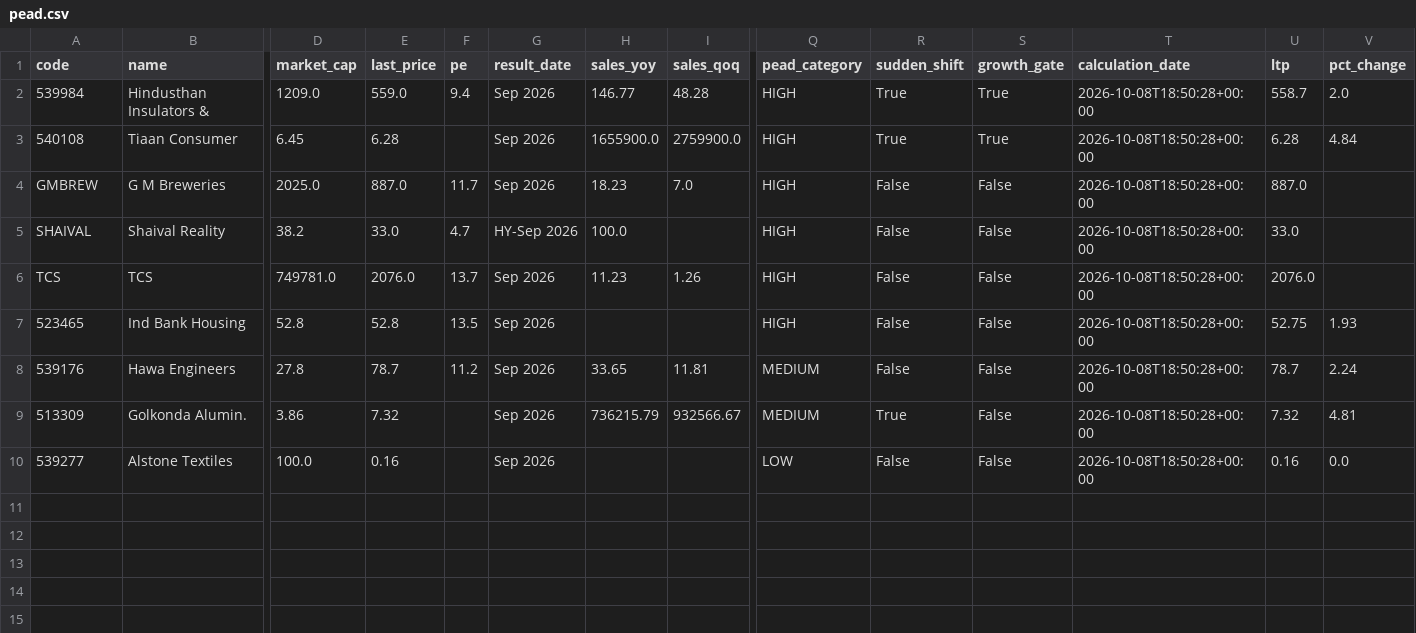
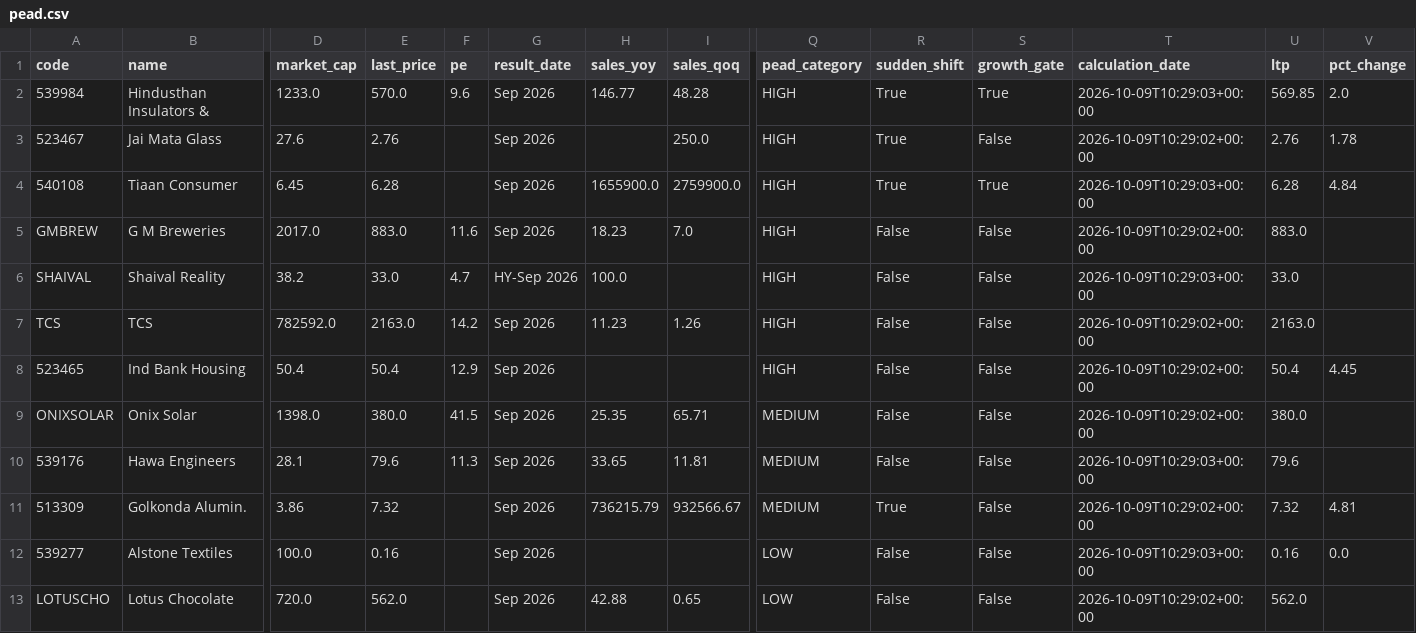
Before and after one commit to anki1007/scanX, a CSV file: docs/data/pead.csv, drawn as a sheet; only a part is shown, gaps mark what is left out; addresses are those after the commit; rows hold the shown columns only; the diff names each change by its address in the sheet, - before the commit and + after, or states it on an @@ line.

```diff
--- a/docs/data/pead.csv
+++ b/docs/data/pead.csv
-D2 (market_cap): 1209.0
+D2 (market_cap): 1233.0
-E2 (last_price): 559.0
+E2 (last_price): 570.0
-F2 (pe): 9.4
+F2 (pe): 9.6
-T2 (calculation_date): 2026-10-08T18:50:28+00:00
+T2 (calculation_date): 2026-10-09T10:29:03+00:00
-U2 (ltp): 558.7
+U2 (ltp): 569.85
+row 3: 523467 | Jai Mata Glass | 27.6 | 2.76 |  | Sep 2026 |  | 250.0 | HIGH | True | False | 2026-10-09T10:29:02+00:00 | 2.76 | 1.78
-T4 (calculation_date): 2026-10-08T18:50:28+00:00
+T4 (calculation_date): 2026-10-09T10:29:03+00:00
-D5 (market_cap): 2025.0
+D5 (market_cap): 2017.0
-E5 (last_price): 887.0
+E5 (last_price): 883.0
-F5 (pe): 11.7
+F5 (pe): 11.6
-T5 (calculation_date): 2026-10-08T18:50:28+00:00
+T5 (calculation_date): 2026-10-09T10:29:02+00:00
-U5 (ltp): 887.0
+U5 (ltp): 883.0
-T6 (calculation_date): 2026-10-08T18:50:28+00:00
+T6 (calculation_date): 2026-10-09T10:29:03+00:00
-D7 (market_cap): 749781.0
+D7 (market_cap): 782592.0
-E7 (last_price): 2076.0
+E7 (last_price): 2163.0
-F7 (pe): 13.7
+F7 (pe): 14.2
-T7:T8 (calculation_date): 2026-10-08T18:50:28+00:00
+T7:T8 (calculation_date): 2026-10-09T10:29:02+00:00
-U7 (ltp): 2076.0
+U7 (ltp): 2163.0
-D8 (market_cap): 52.8
+D8 (market_cap): 50.4
-E8 (last_price): 52.8
+E8 (last_price): 50.4
-F8 (pe): 13.5
+F8 (pe): 12.9
-U8 (ltp): 52.75
+U8 (ltp): 50.4
-V8 (pct_change): 1.93
+V8 (pct_change): 4.45
+row 9: ONIXSOLAR | Onix Solar | 1398.0 | 380.0 | 41.5 | Sep 2026 | 25.35 | 65.71 | MEDIUM | False | False | 2026-10-09T10:29:02+00:00 | 380.0
-D10 (market_cap): 27.8
+D10 (market_cap): 28.1
-E10 (last_price): 78.7
+E10 (last_price): 79.6
-F10 (pe): 11.2
+F10 (pe): 11.3
-T10 (calculation_date): 2026-10-08T18:50:28+00:00
+T10 (calculation_date): 2026-10-09T10:29:03+00:00
-U10 (ltp): 78.7
+U10 (ltp): 79.6
-V10 (pct_change): 2.24
+V10 (pct_change): (empty)
-T11 (calculation_date): 2026-10-08T18:50:28+00:00
+T11 (calculation_date): 2026-10-09T10:29:02+00:00
-T12 (calculation_date): 2026-10-08T18:50:28+00:00
+T12 (calculation_date): 2026-10-09T10:29:03+00:00
+row 13: LOTUSCHO | Lotus Chocolate | 720.0 | 562.0 |  | Sep 2026 | 42.88 | 0.65 | LOW | False | False | 2026-10-09T10:29:02+00:00 | 562.0
```
Also changed, not shown: 16 other files.
